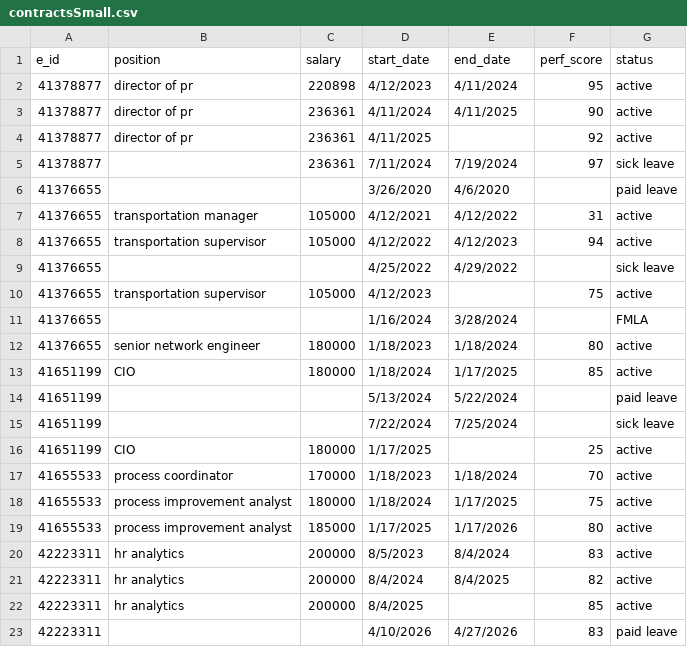
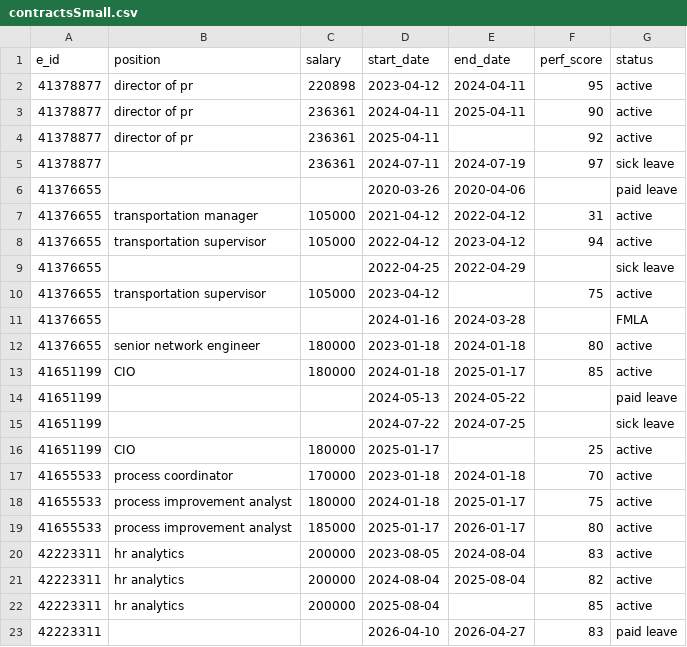
Before and after one commit to HildoBijl/sqlvalley, a CSV file: packages/mock-data/src/tables/contracts/contractsSmall.csv, drawn as a sheet.

Commit message:
fixed data compatibility issues

```diff
--- a/packages/mock-data/src/tables/contracts/contractsSmall.csv
+++ b/packages/mock-data/src/tables/contracts/contractsSmall.csv
@@ -1,23 +1,23 @@
 e_id,position,salary,start_date,end_date,perf_score,status
-41378877,director of pr,220898,4/12/2023,4/11/2024,95,active
-41378877,director of pr,236361,4/11/2024,4/11/2025,90,active
-41378877,director of pr,236361,4/11/2025,,92,active
-41378877,,236361,7/11/2024,7/19/2024,97,sick leave
-41376655,,,3/26/2020,4/6/2020,,paid leave
-41376655,transportation manager,105000,4/12/2021,4/12/2022,31,active
-41376655,transportation supervisor,105000,4/12/2022,4/12/2023,94,active
-41376655,,,4/25/2022,4/29/2022,,sick leave
-41376655,transportation supervisor,105000,4/12/2023,,75,active
-41376655,,,1/16/2024,3/28/2024,,FMLA
-41376655,senior network engineer,180000,1/18/2023,1/18/2024,80,active
-41651199,CIO,180000,1/18/2024,1/17/2025,85,active
-41651199,,,5/13/2024,5/22/2024,,paid leave
-41651199,,,7/22/2024,7/25/2024,,sick leave
-41651199,CIO,180000,1/17/2025,,25,active
-41655533,process coordinator,170000,1/18/2023,1/18/2024,70,active
-41655533,process improvement analyst,180000,1/18/2024,1/17/2025,75,active
-41655533,process improvement analyst,185000,1/17/2025,1/17/2026,80,active
-42223311,hr analytics,200000,8/5/2023,8/4/2024,83,active
-42223311,hr analytics,200000,8/4/2024,8/4/2025,82,active
-42223311,hr analytics,200000,8/4/2025,,85,active
-42223311,,,4/10/2026,4/27/2026,83,paid leave
+41378877,director of pr,220898,2023-04-12,2024-04-11,95,active
+41378877,director of pr,236361,2024-04-11,2025-04-11,90,active
+41378877,director of pr,236361,2025-04-11,,92,active
+41378877,,236361,2024-07-11,2024-07-19,97,sick leave
+41376655,,,2020-03-26,2020-04-06,,paid leave
+41376655,transportation manager,105000,2021-04-12,2022-04-12,31,active
+41376655,transportation supervisor,105000,2022-04-12,2023-04-12,94,active
+41376655,,,2022-04-25,2022-04-29,,sick leave
+41376655,transportation supervisor,105000,2023-04-12,,75,active
+41376655,,,2024-01-16,2024-03-28,,FMLA
+41376655,senior network engineer,180000,2023-01-18,2024-01-18,80,active
+41651199,CIO,180000,2024-01-18,2025-01-17,85,active
+41651199,,,2024-05-13,2024-05-22,,paid leave
+41651199,,,2024-07-22,2024-07-25,,sick leave
+41651199,CIO,180000,2025-01-17,,25,active
+41655533,process coordinator,170000,2023-01-18,2024-01-18,70,active
+41655533,process improvement analyst,180000,2024-01-18,2025-01-17,75,active
+41655533,process improvement analyst,185000,2025-01-17,2026-01-17,80,active
+42223311,hr analytics,200000,2023-08-05,2024-08-04,83,active
+42223311,hr analytics,200000,2024-08-04,2025-08-04,82,active
+42223311,hr analytics,200000,2025-08-04,,85,active
+42223311,,,2026-04-10,2026-04-27,83,paid leave
```
Also changed, not shown: packages/mock-data/src/tables/accounts/accountsSmall.csv, packages/mock-data/src/tables/expenses/expensesSmall.csv, 2 other files.
